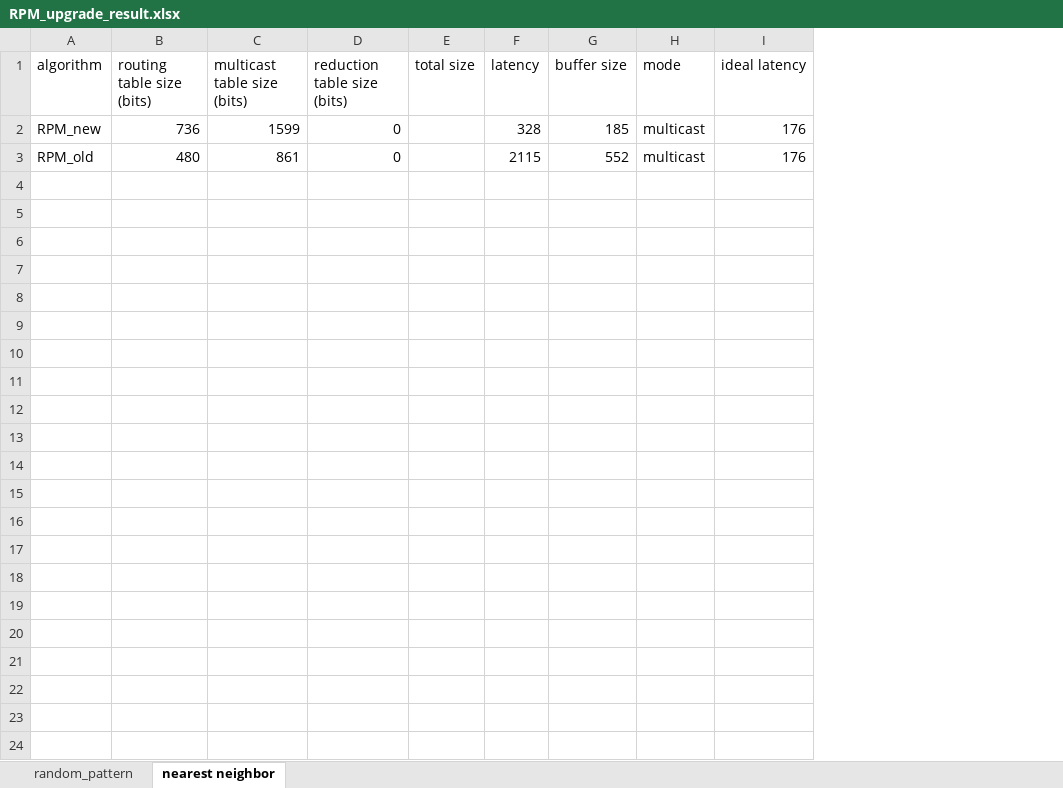
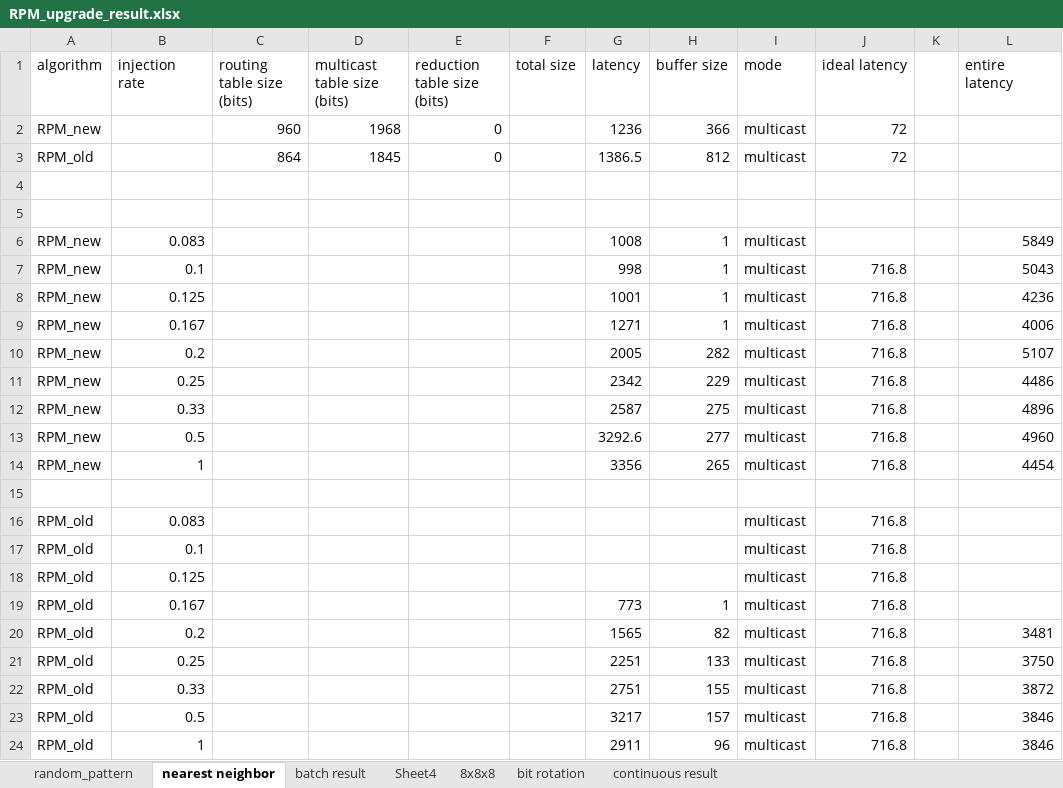
Before and after one commit to joshstern1/MD_reduction, an Excel workbook: result/RPM_upgrade_result.xlsx, sheet nearest neighbor, drawn as a sheet; values as stored, in another font and other column widths than the file's, no borders; addresses are those after the commit; the diff names each change by its address in the sheet, - before the commit and + after, or states it on an @@ line.

```diff
--- a/result/RPM_upgrade_result.xlsx (sheet nearest neighbor)
+++ b/result/RPM_upgrade_result.xlsx (sheet nearest neighbor)
+sheet tab: batch result
+sheet tab: Sheet4
+sheet tab: 8x8x8
+sheet tab: bit rotation
+sheet tab: continuous result
+column B (injection rate), empty
+column K, empty
+column L (entire latency), empty
-C2 (routing table size (bits)): 736
+C2 (routing table size (bits)): 960
-D2 (multicast table size (bits)): 1599
+D2 (multicast table size (bits)): 1968
-G2 (latency): 328
+G2 (latency): 1236
-H2 (buffer size): 185
+H2 (buffer size): 366
-J2:J3 (ideal latency): 176
+J2:J3 (ideal latency): 72
-C3 (routing table size (bits)): 480
+C3 (routing table size (bits)): 864
-D3 (multicast table size (bits)): 861
+D3 (multicast table size (bits)): 1845
-G3 (latency): 2115
+G3 (latency): 1386.5
-H3 (buffer size): 552
+H3 (buffer size): 812
+row 4: (empty)
+row 5: (empty)
+row 6: RPM_new | 0.083 |  |  |  |  | 1008 | 1 | multicast |  |  | 5849
+row 7: RPM_new | 0.1 |  |  |  |  | 998 | 1 | multicast | 716.8 |  | 5043
+row 8: RPM_new | 0.125 |  |  |  |  | 1001 | 1 | multicast | 716.8 |  | 4236
+row 9: RPM_new | 0.167 |  |  |  |  | 1271 | 1 | multicast | 716.8 |  | 4006
+row 10: RPM_new | 0.2 |  |  |  |  | 2005 | 282 | multicast | 716.8 |  | 5107
+row 11: RPM_new | 0.25 |  |  |  |  | 2342 | 229 | multicast | 716.8 |  | 4486
+row 12: RPM_new | 0.33 |  |  |  |  | 2587 | 275 | multicast | 716.8 |  | 4896
+row 13: RPM_new | 0.5 |  |  |  |  | 3292.6 | 277 | multicast | 716.8 |  | 4960
+row 14: RPM_new | 1 |  |  |  |  | 3356 | 265 | multicast | 716.8 |  | 4454
+row 15: (empty)
+row 16: RPM_old | 0.083 |  |  |  |  |  |  | multicast | 716.8
+row 17: RPM_old | 0.1 |  |  |  |  |  |  | multicast | 716.8
+row 18: RPM_old | 0.125 |  |  |  |  |  |  | multicast | 716.8
+row 19: RPM_old | 0.167 |  |  |  |  | 773 | 1 | multicast | 716.8
+row 20: RPM_old | 0.2 |  |  |  |  | 1565 | 82 | multicast | 716.8 |  | 3481
+row 21: RPM_old | 0.25 |  |  |  |  | 2251 | 133 | multicast | 716.8 |  | 3750
+row 22: RPM_old | 0.33 |  |  |  |  | 2751 | 155 | multicast | 716.8 |  | 3872
+row 23: RPM_old | 0.5 |  |  |  |  | 3217 | 157 | multicast | 716.8 |  | 3846
+row 24: RPM_old | 1 |  |  |  |  | 2911 | 96 | multicast | 716.8 |  | 3846
```
Also changed, not shown: sheet random_pattern, charts or pictures, 9 other files.
